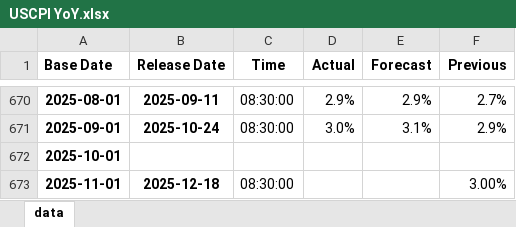
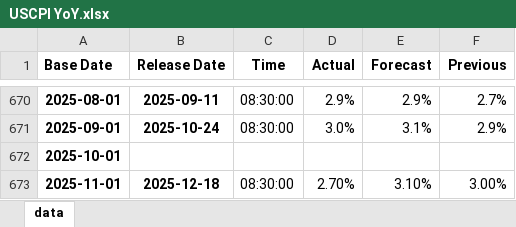
Before and after one commit to Tommylee1013/AlternativeData, an Excel workbook: data/USCPI YoY.xlsx, sheet data, drawn as a sheet; only a part is shown, gaps mark what is left out; values as stored, in another font and other column widths than the file's, no borders; the diff names each change by its address in the sheet, - before the commit and + after, or states it on an @@ line.

Commit message:
USCPI YoY data Update

```diff
--- a/data/USCPI YoY.xlsx (sheet data)
+++ b/data/USCPI YoY.xlsx (sheet data)
-D673 (Actual): (empty)
+D673 (Actual): 2.70%
-E673 (Forecast): (empty)
+E673 (Forecast): 3.10%
```
